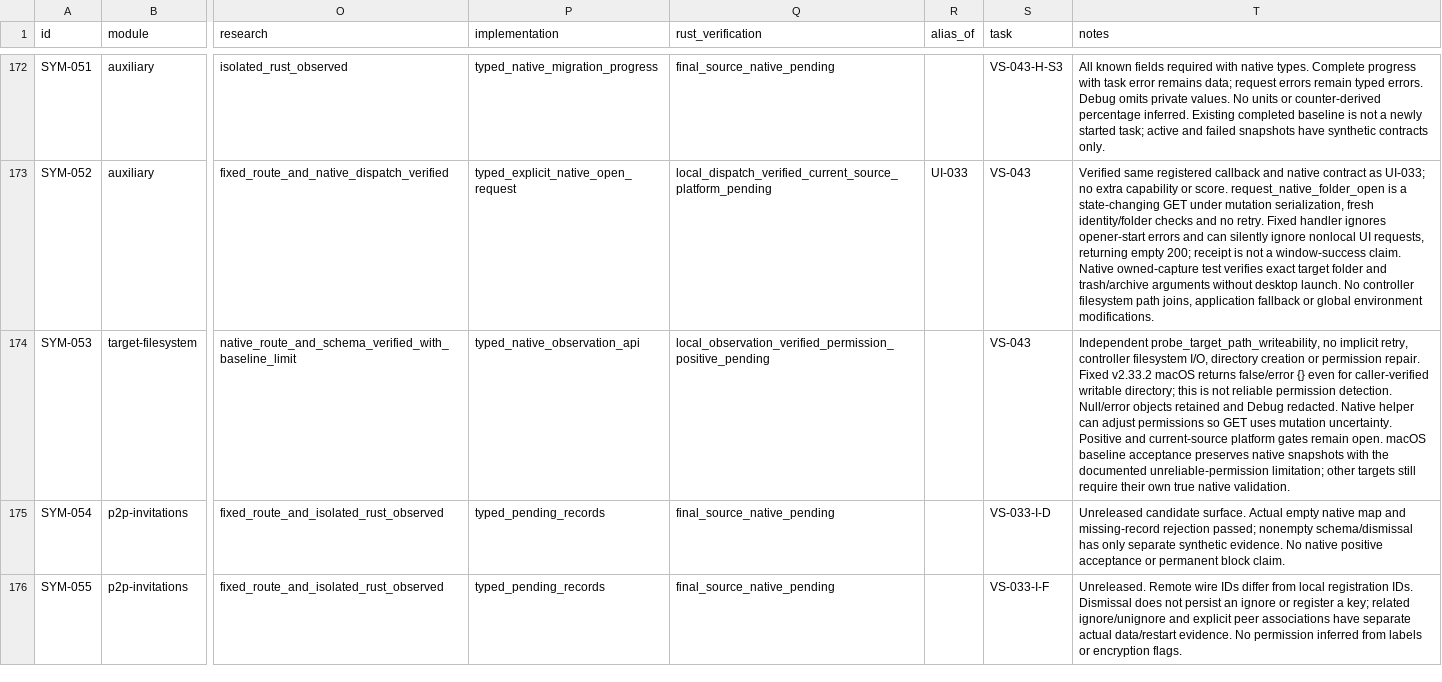
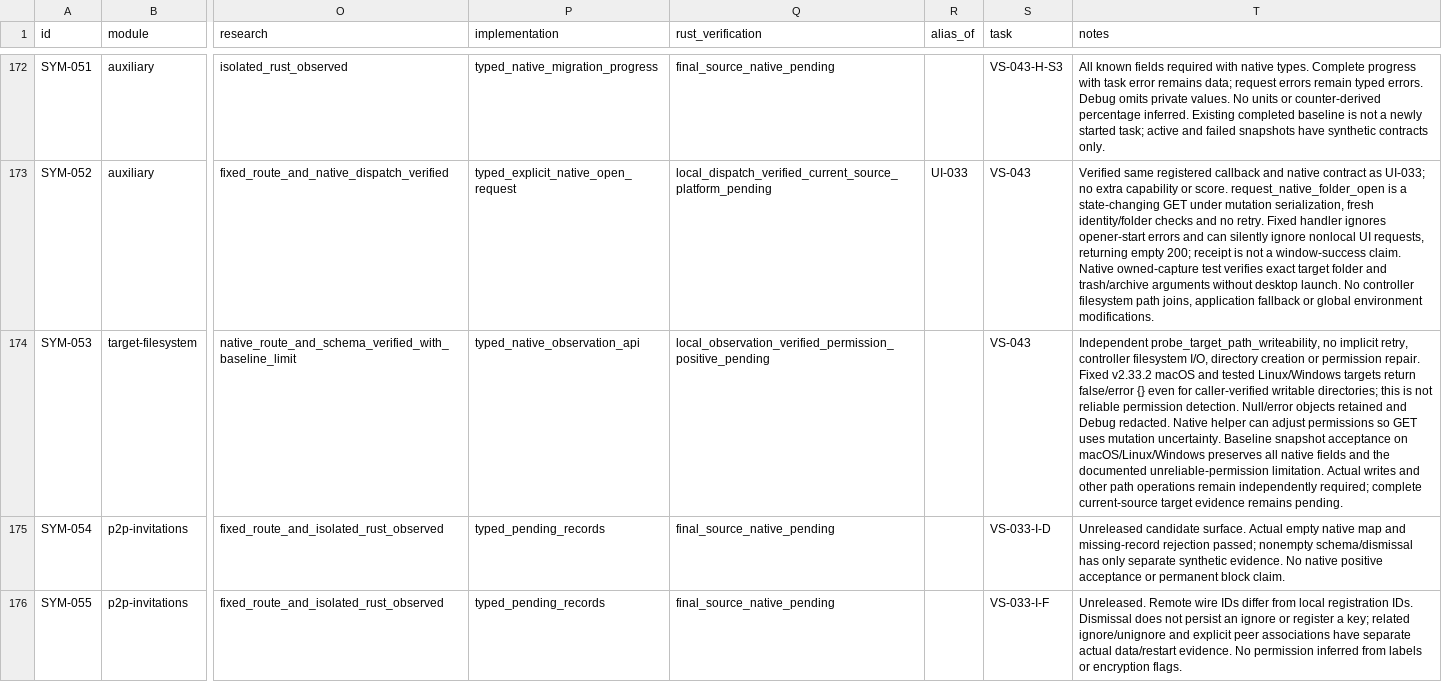
Before and after one commit to AresJef/verysync-sidecar, a CSV file: docs/capabilities.csv, drawn as a sheet; only a part is shown, gaps mark what is left out; the diff names each change by its address in the sheet, - before the commit and + after, or states it on an @@ line.

Commit message:
docs: extend fixed native writeability snapshot boundary to Linux and Windows

```diff
--- a/docs/capabilities.csv
+++ b/docs/capabilities.csv
-T174 (notes): …v2.33.2 macOS returns false/error {} even for caller-verified writable directory; this is not reliable permission detection. Null/error objects retained and Debug redacted. Native helper can adjust permissions so GET uses mutation uncertainty. Positive and current-source platform gates remain open. macOS baseline acceptance preserves native snapshots with the documented unreliable-permission limitation; other targets still require their own true native validation.
+T174 (notes): …v2.33.2 macOS and tested Linux/Windows targets return false/error {} even for caller-verified writable directories; this is not reliable permission detection. Null/error objects retained and Debug redacted. Native helper can adjust permissions so GET uses mutation uncertainty. Baseline snapshot acceptance on macOS/Linux/Windows preserves all native fields and the documented unreliable-permission limitation. Actual writes and other path operations remain independently required; complete current-source target evidence remains pending.
```
Also changed, not shown: 3 other files.
